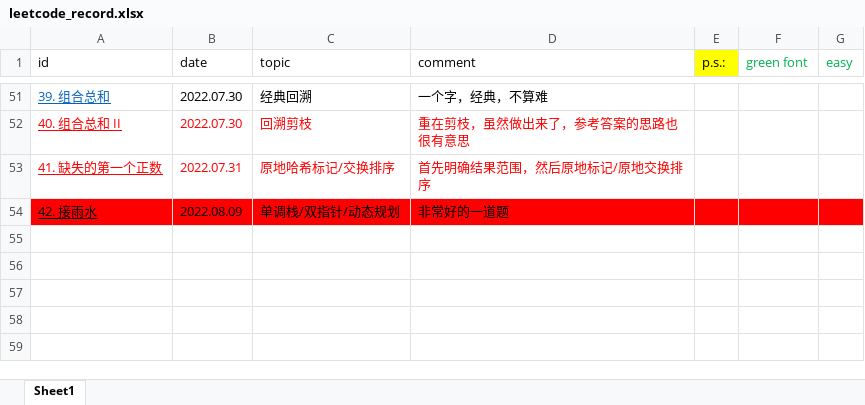
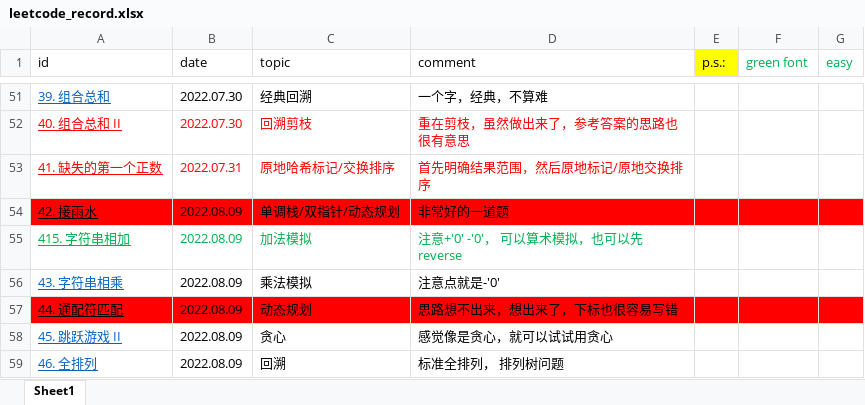
Before and after one commit to han1999/leetcode, an Excel workbook: leetcode_record.xlsx, sheet Sheet1, drawn as a sheet; only a part is shown, gaps mark what is left out; values as stored, in another font and other column widths than the file's, no borders; the diff names each change by its address in the sheet, - before the commit and + after, or states it on an @@ line.

```diff
--- a/leetcode_record.xlsx (sheet Sheet1)
+++ b/leetcode_record.xlsx (sheet Sheet1)
+row 55: 415. 字符串相加 | 2022.08.09 | 加法模拟 | 注意+'0' -'0'， 可以算术模拟，也可以先reverse
+row 56: 43. 字符串相乘 | 2022.08.09 | 乘法模拟 | 注意点就是-'0'
+row 57: 44. 通配符匹配 | 2022.08.09 | 动态规划 | 思路想不出来，想出来了，下标也很容易写错
+row 58: 45. 跳跃游戏 II | 2022.08.09 | 贪心 | 感觉像是贪心，就可以试试用贪心
+row 59: 46. 全排列 | 2022.08.09 | 回溯 | 标准全排列， 排列树问题
```
Also changed, not shown: 5 other files.
